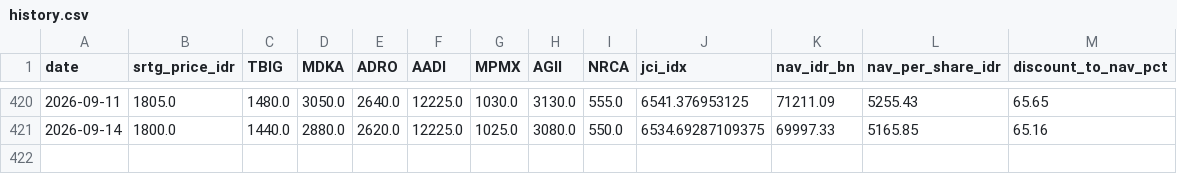
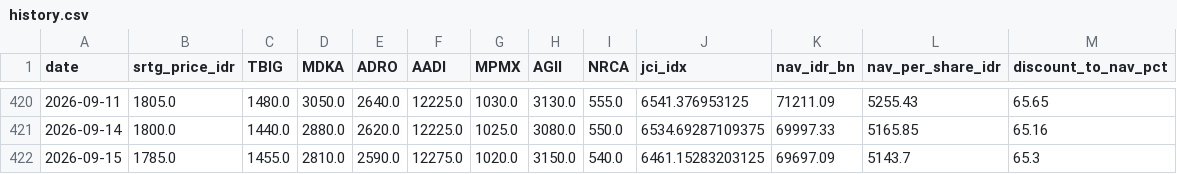
Before and after one commit to juanabimanyu664/srtg_dashboard, a CSV file: history.csv, drawn as a sheet; only a part is shown, gaps mark what is left out; the diff names each change by its address in the sheet, - before the commit and + after, or states it on an @@ line.

```diff
--- a/history.csv
+++ b/history.csv
+row 422: 2026-09-15 | 1785.0 | 1455.0 | 2810.0 | 2590.0 | 12275.0 | 1020.0 | 3150.0 | 540.0 | 6461.15283203125 | 69697.09 | 5143.7 | 65.3
```
Also changed, not shown: 2 other files.
